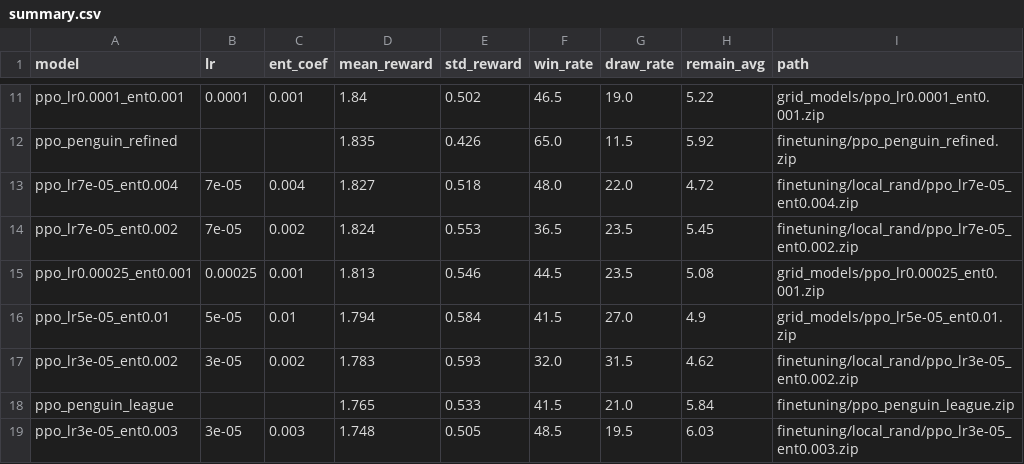
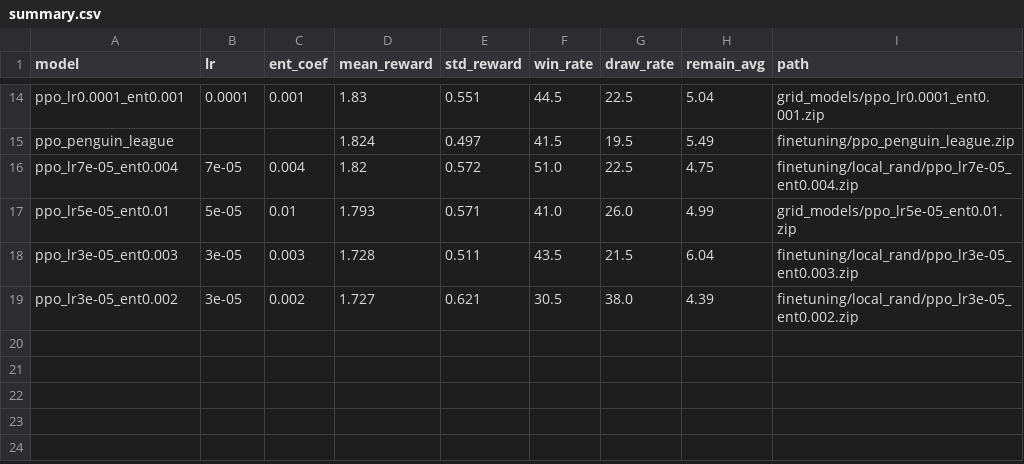
Before and after one commit to cometa-kaito/Penguin_v1, a CSV file: summary.csv, drawn as a sheet; only a part is shown, gaps mark what is left out; removed rows and columns are numbered as before the commit, all else as after; the diff covers the shown part only; the diff names each change by its address in the sheet, - before the commit and + after, or states it on an @@ line.

Commit message:
Clean up old model, remove main.py, update summary

```diff
--- a/summary.csv
+++ b/summary.csv
-D14 (mean_reward): 1.84
+D14 (mean_reward): 1.83
-E14 (std_reward): 0.502
+E14 (std_reward): 0.551
-F14 (win_rate): 46.5
+F14 (win_rate): 44.5
-G14 (draw_rate): 19.0
+G14 (draw_rate): 22.5
-H14 (remain_avg): 5.22
+H14 (remain_avg): 5.04
-row 12: ppo_penguin_refined |  |  | 1.835 | 0.426 | 65.0 | 11.5 | 5.92 | finetuning/ppo_penguin_refined.zip
+row 15: ppo_penguin_league |  |  | 1.824 | 0.497 | 41.5 | 19.5 | 5.49 | finetuning/ppo_penguin_league.zip
-D16 (mean_reward): 1.827
+D16 (mean_reward): 1.82
-E16 (std_reward): 0.518
+E16 (std_reward): 0.572
-F16 (win_rate): 48.0
+F16 (win_rate): 51.0
-G16 (draw_rate): 22.0
+G16 (draw_rate): 22.5
-H16 (remain_avg): 4.72
+H16 (remain_avg): 4.75
-row 14: ppo_lr7e-05_ent0.002 | 7e-05 | 0.002 | 1.824 | 0.553 | 36.5 | 23.5 | 5.45 | finetuning/local_rand/ppo_lr7e-05_ent0.002.zip
-row 15: ppo_lr0.00025_ent0.001 | 0.00025 | 0.001 | 1.813 | 0.546 | 44.5 | 23.5 | 5.08 | grid_models/ppo_lr0.00025_ent0.001.zip
-D17 (mean_reward): 1.794
+D17 (mean_reward): 1.793
-E17 (std_reward): 0.584
+E17 (std_reward): 0.571
-F17 (win_rate): 41.5
+F17 (win_rate): 41.0
-G17 (draw_rate): 27.0
+G17 (draw_rate): 26.0
-H17 (remain_avg): 4.9
+H17 (remain_avg): 4.99
-row 17: ppo_lr3e-05_ent0.002 | 3e-05 | 0.002 | 1.783 | 0.593 | 32.0 | 31.5 | 4.62 | finetuning/local_rand/ppo_lr3e-05_ent0.002.zip
-row 18: ppo_penguin_league |  |  | 1.765 | 0.533 | 41.5 | 21.0 | 5.84 | finetuning/ppo_penguin_league.zip
-D18 (mean_reward): 1.748
+D18 (mean_reward): 1.728
-E18 (std_reward): 0.505
+E18 (std_reward): 0.511
-F18 (win_rate): 48.5
+F18 (win_rate): 43.5
-G18 (draw_rate): 19.5
+G18 (draw_rate): 21.5
-H18 (remain_avg): 6.03
+H18 (remain_avg): 6.04
+row 19: ppo_lr3e-05_ent0.002 | 3e-05 | 0.002 | 1.727 | 0.621 | 30.5 | 38.0 | 4.39 | finetuning/local_rand/ppo_lr3e-05_ent0.002.zip
```
Also changed, not shown: 7 added rows, 4 removed rows and 23 edited cells elsewhere in this file, 1 other file.
